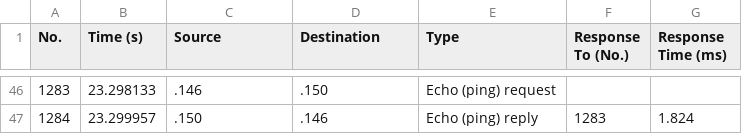
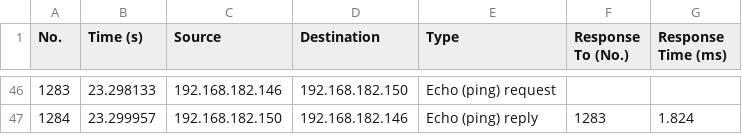
Before and after one commit to endphaze/Performance-Monitor-2, a CSV file: ICMP_Feature/ICMP Test 1.csv, drawn as a sheet; only a part is shown, gaps mark what is left out; the diff covers the shown part only.

```diff
--- a/ICMP_Feature/ICMP Test 1.csv
+++ b/ICMP_Feature/ICMP Test 1.csv
@@ -46,2 +46,2 @@
-"1283","23.298133",".146",".150","Echo (ping) request","",""
-"1284","23.299957",".150",".146","Echo (ping) reply","1283","1.824"
+1283,23.298133,192.168.182.146,192.168.182.150,Echo (ping) request,,
+1284,23.299957,192.168.182.150,192.168.182.146,Echo (ping) reply,1283,1.824
```
Also changed, not shown: 93 edited cells elsewhere in this file, ICMP_Feature/ICMP Test 2 (Packet Loss).csv, 6 other files.
